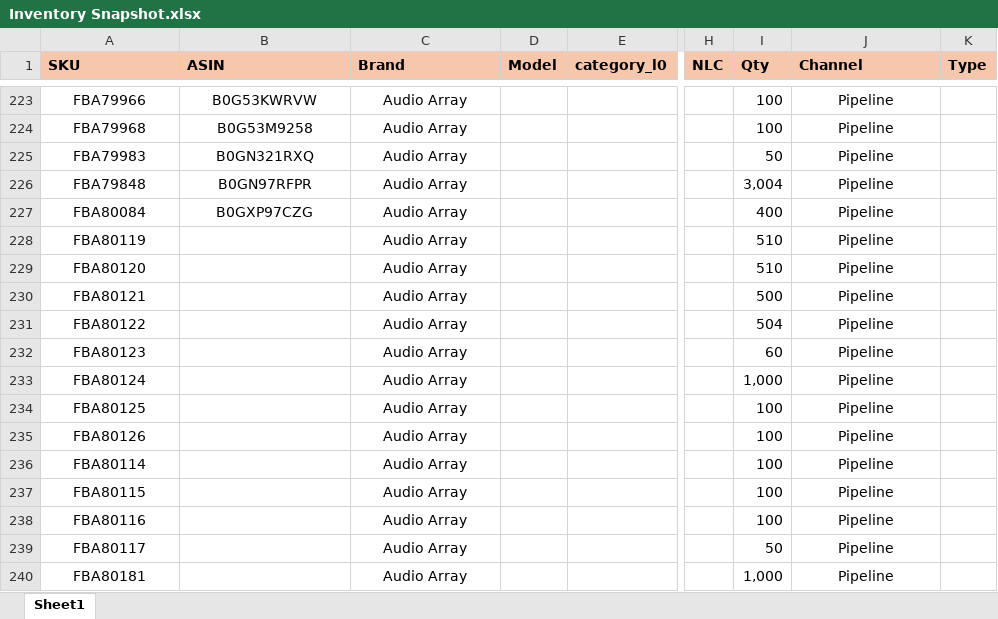
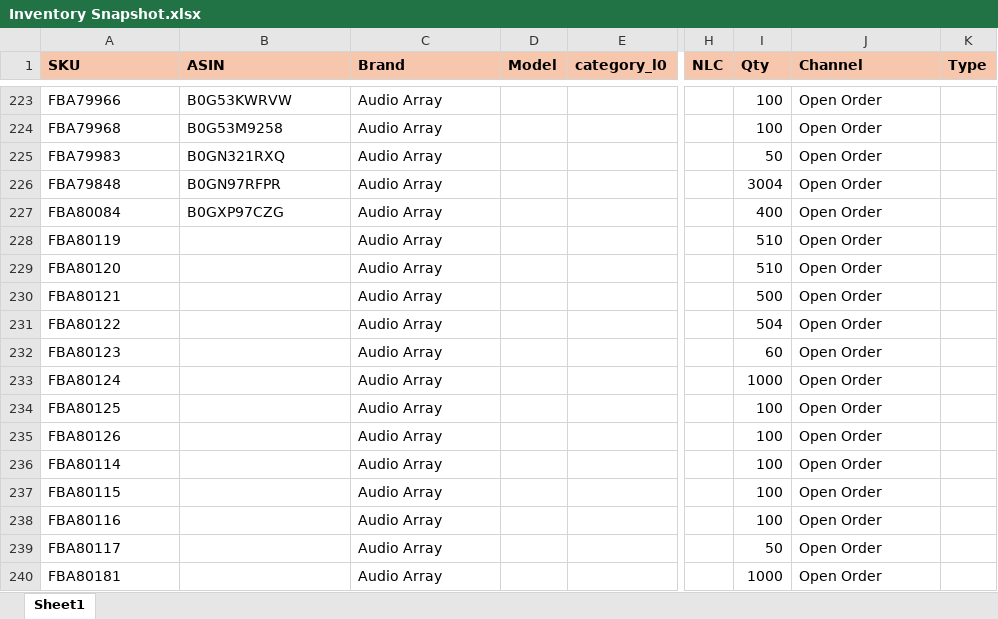
Before and after one commit to nitesh-lang/weekly-dashboard-fastapi, an Excel workbook: data/raw/inventory/Week 26/Audio_Array/Inventory Snapshot.xlsx, sheet Sheet1, drawn as a sheet; only a part is shown, gaps mark what is left out; values as stored, in another font and other column widths than the file's, no borders; conditional formats not drawn; the diff covers the shown part only; the diff names each change by its address in the sheet, - before the commit and + after, or states it on an @@ line.

```diff
--- a/data/raw/inventory/Week 26/Audio_Array/Inventory Snapshot.xlsx (sheet Sheet1)
+++ b/data/raw/inventory/Week 26/Audio_Array/Inventory Snapshot.xlsx (sheet Sheet1)
-A223:C227 alignment: center
+A223:C227 alignment: left
-J223:J240 alignment: center
+J223:J240 alignment: left
-J223:J240 (Channel): Pipeline
+J223:J240 (Channel): Open Order
-I226 (Qty): 3,004
+I226 (Qty): 3004
-A228:A240 alignment: center
+A228:A240 alignment: left
-C228:C240 alignment: center
+C228:C240 alignment: left
-I233 (Qty): 1,000
+I233 (Qty): 1000
-I240 (Qty): 1,000
+I240 (Qty): 1000
```
Also changed, not shown: 38 edited cells and cell formats elsewhere in this sheet, data/raw/inventory/Week 26/Nexlev/Inventory Snapshot.xlsx, data/raw/inventory/Week 26/Tonor/Inventory Snapshot.xlsx, 1 other file.
